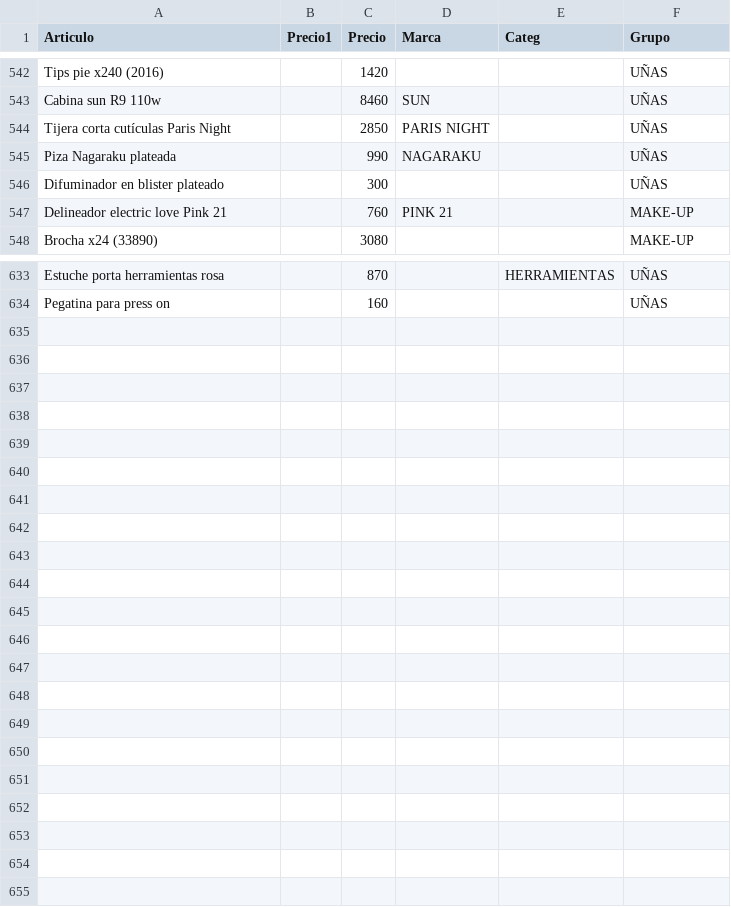
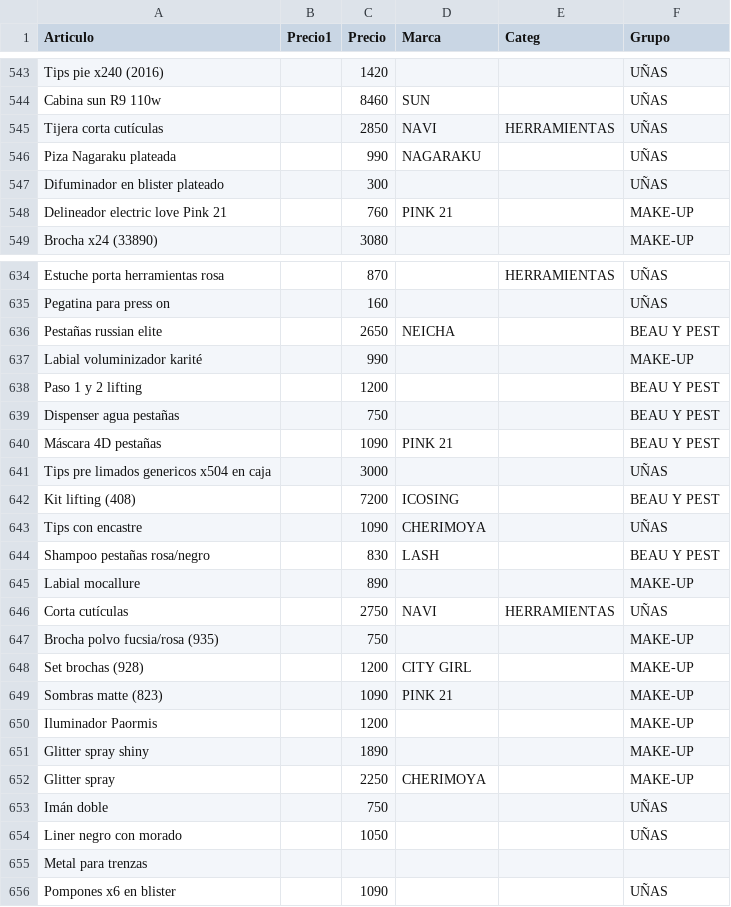
Before and after one commit to gustavojm/turma, a CSV file: lista.csv, drawn as a sheet; only a part is shown, gaps mark what is left out; the diff covers the shown part only.

Commit message:
chore: savepoint

```diff
--- a/lista.csv
+++ b/lista.csv
@@ -543,3 +544,3 @@ Tips pie x240 (2016),,1420,,,UÑAS
 Cabina sun R9 110w,,8460,SUN,,UÑAS
-Tijera corta cutículas Paris Night,,2850,PARIS NIGHT,,UÑAS
+Tijera corta cutículas,,2850,NAVI,HERRAMIENTAS,UÑAS
 Piza Nagaraku plateada,,990,NAGARAKU,,UÑAS
@@ -634 +635,22 @@ Estuche porta herramientas rosa,,870,,HERRAMIENTAS,UÑAS
 Pegatina para press on,,160,,,UÑAS
+Pestañas russian elite,,2650,NEICHA,,BEAU Y PEST
+Labial voluminizador karité,,990,,,MAKE-UP
+Paso 1 y 2 lifting,,1200,,,BEAU Y PEST
+Dispenser agua pestañas,,750,,,BEAU Y PEST
+Máscara 4D pestañas,,1090,PINK 21,,BEAU Y PEST
+Tips pre limados genericos x504 en caja,,3000,,,UÑAS
+Kit lifting (408),,7200,ICOSING,,BEAU Y PEST
+Tips con encastre,,1090,CHERIMOYA,,UÑAS
+Shampoo pestañas rosa/negro,,830,LASH,,BEAU Y PEST
+Labial mocallure,,890,,,MAKE-UP
+Corta cutículas,,2750,NAVI,HERRAMIENTAS,UÑAS
+Brocha polvo fucsia/rosa (935),,750,,,MAKE-UP
+Set brochas (928),,1200,CITY GIRL,,MAKE-UP
+Sombras matte (823),,1090,PINK 21,,MAKE-UP
+Iluminador Paormis,,1200,,,MAKE-UP
+Glitter spray shiny,,1890,,,MAKE-UP
+Glitter spray,,2250,CHERIMOYA,,MAKE-UP
+Imán doble,,750,,,UÑAS
+Liner negro con morado,,1050,,,UÑAS
+Metal para trenzas,,,,,
+Pompones x6 en blister,,1090,,,UÑAS
```
Also changed, not shown: 1 added row and 38 edited cells elsewhere in this file.
